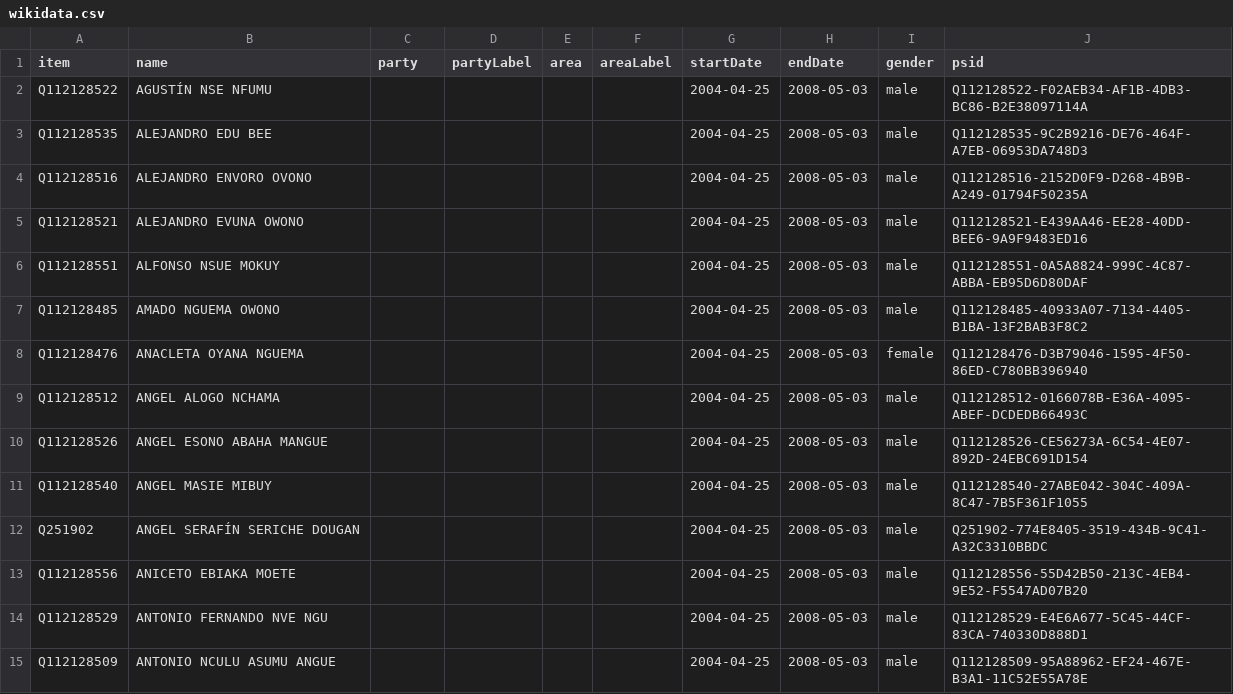
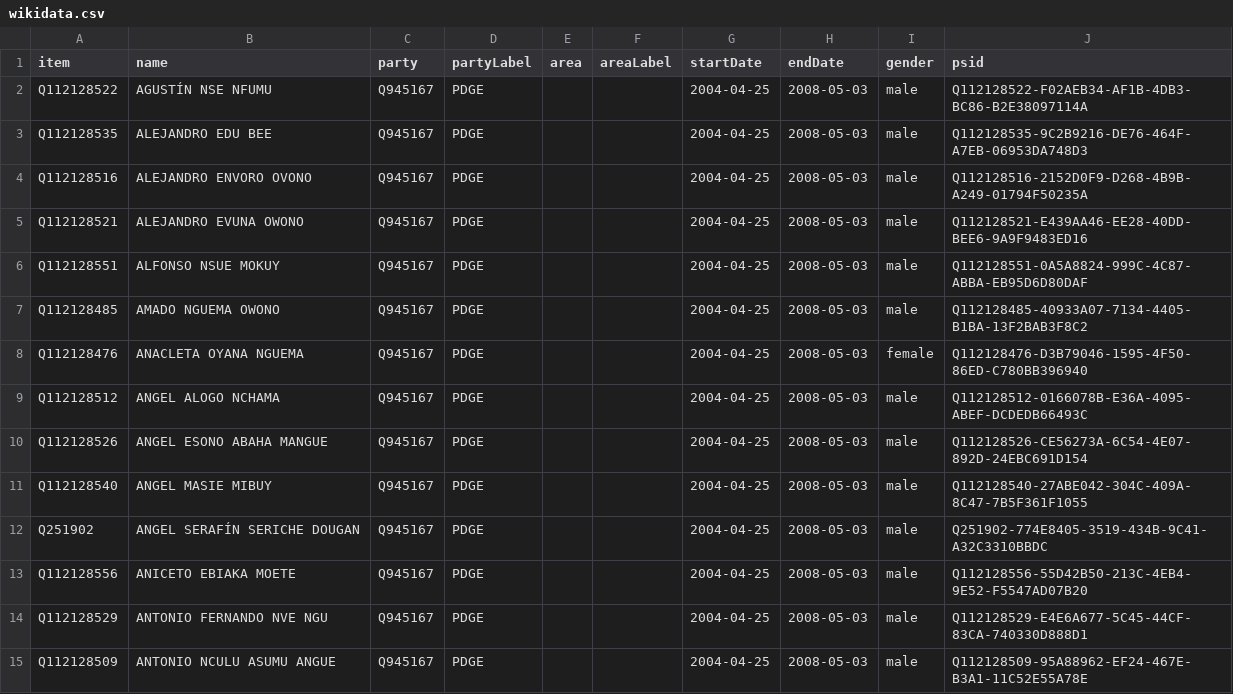
Before and after one commit to every-politician-scrapers/equatorial-guinea, a CSV file: sources/reps-2004/wikidata.csv, drawn as a sheet; only a part is shown; the diff covers the shown part only.

Commit message:
add Party qualifiers

```diff
--- a/sources/reps-2004/wikidata.csv
+++ b/sources/reps-2004/wikidata.csv
@@ -1,15 +1,15 @@
 item,name,party,partyLabel,area,areaLabel,startDate,endDate,gender,psid
-Q112128522,AGUSTÍN NSE NFUMU,,,,,2004-04-25,2008-05-03,male,Q112128522-F02AEB34-AF1B-4DB3-BC86-B2E38097114A
-Q112128535,ALEJANDRO EDU BEE,,,,,2004-04-25,2008-05-03,male,Q112128535-9C2B9216-DE76-464F-A7EB-06953DA748D3
-Q112128516,ALEJANDRO ENVORO OVONO,,,,,2004-04-25,2008-05-03,male,Q112128516-2152D0F9-D268-4B9B-A249-01794F50235A
-Q112128521,ALEJANDRO EVUNA OWONO,,,,,2004-04-25,2008-05-03,male,Q112128521-E439AA46-EE28-40DD-BEE6-9A9F9483ED16
-Q112128551,ALFONSO NSUE MOKUY,,,,,2004-04-25,2008-05-03,male,Q112128551-0A5A8824-999C-4C87-ABBA-EB95D6D80DAF
-Q112128485,AMADO NGUEMA OWONO,,,,,2004-04-25,2008-05-03,male,Q112128485-40933A07-7134-4405-B1BA-13F2BAB3F8C2
-Q112128476,ANACLETA OYANA NGUEMA,,,,,2004-04-25,2008-05-03,female,Q112128476-D3B79046-1595-4F50-86ED-C780BB396940
-Q112128512,ANGEL ALOGO NCHAMA,,,,,2004-04-25,2008-05-03,male,Q112128512-0166078B-E36A-4095-ABEF-DCDEDB66493C
-Q112128526,ANGEL ESONO ABAHA MANGUE,,,,,2004-04-25,2008-05-03,male,Q112128526-CE56273A-6C54-4E07-892D-24EBC691D154
-Q112128540,ANGEL MASIE MIBUY,,,,,2004-04-25,2008-05-03,male,Q112128540-27ABE042-304C-409A-8C47-7B5F361F1055
-Q251902,ANGEL SERAFÍN SERICHE DOUGAN,,,,,2004-04-25,2008-05-03,male,Q251902-774E8405-3519-434B-9C41-A32C3310BBDC
-Q112128556,ANICETO EBIAKA MOETE,,,,,2004-04-25,2008-05-03,male,Q112128556-55D42B50-213C-4EB4-9E52-F5547AD07B20
-Q112128529,ANTONIO FERNANDO NVE NGU,,,,,2004-04-25,2008-05-03,male,Q112128529-E4E6A677-5C45-44CF-83CA-740330D888D1
-Q112128509,ANTONIO NCULU ASUMU ANGUE,,,,,2004-04-25,2008-05-03,male,Q112128509-95A88962-EF24-467E-B3A1-11C52E55A78E
+Q112128522,AGUSTÍN NSE NFUMU,Q945167,PDGE,,,2004-04-25,2008-05-03,male,Q112128522-F02AEB34-AF1B-4DB3-BC86-B2E38097114A
+Q112128535,ALEJANDRO EDU BEE,Q945167,PDGE,,,2004-04-25,2008-05-03,male,Q112128535-9C2B9216-DE76-464F-A7EB-06953DA748D3
+Q112128516,ALEJANDRO ENVORO OVONO,Q945167,PDGE,,,2004-04-25,2008-05-03,male,Q112128516-2152D0F9-D268-4B9B-A249-01794F50235A
+Q112128521,ALEJANDRO EVUNA OWONO,Q945167,PDGE,,,2004-04-25,2008-05-03,male,Q112128521-E439AA46-EE28-40DD-BEE6-9A9F9483ED16
+Q112128551,ALFONSO NSUE MOKUY,Q945167,PDGE,,,2004-04-25,2008-05-03,male,Q112128551-0A5A8824-999C-4C87-ABBA-EB95D6D80DAF
+Q112128485,AMADO NGUEMA OWONO,Q945167,PDGE,,,2004-04-25,2008-05-03,male,Q112128485-40933A07-7134-4405-B1BA-13F2BAB3F8C2
+Q112128476,ANACLETA OYANA NGUEMA,Q945167,PDGE,,,2004-04-25,2008-05-03,female,Q112128476-D3B79046-1595-4F50-86ED-C780BB396940
+Q112128512,ANGEL ALOGO NCHAMA,Q945167,PDGE,,,2004-04-25,2008-05-03,male,Q112128512-0166078B-E36A-4095-ABEF-DCDEDB66493C
+Q112128526,ANGEL ESONO ABAHA MANGUE,Q945167,PDGE,,,2004-04-25,2008-05-03,male,Q112128526-CE56273A-6C54-4E07-892D-24EBC691D154
+Q112128540,ANGEL MASIE MIBUY,Q945167,PDGE,,,2004-04-25,2008-05-03,male,Q112128540-27ABE042-304C-409A-8C47-7B5F361F1055
+Q251902,ANGEL SERAFÍN SERICHE DOUGAN,Q945167,PDGE,,,2004-04-25,2008-05-03,male,Q251902-774E8405-3519-434B-9C41-A32C3310BBDC
+Q112128556,ANICETO EBIAKA MOETE,Q945167,PDGE,,,2004-04-25,2008-05-03,male,Q112128556-55D42B50-213C-4EB4-9E52-F5547AD07B20
+Q112128529,ANTONIO FERNANDO NVE NGU,Q945167,PDGE,,,2004-04-25,2008-05-03,male,Q112128529-E4E6A677-5C45-44CF-83CA-740330D888D1
+Q112128509,ANTONIO NCULU ASUMU ANGUE,Q945167,PDGE,,,2004-04-25,2008-05-03,male,Q112128509-95A88962-EF24-467E-B3A1-11C52E55A78E
```
Also changed, not shown: 172 edited cells elsewhere in this file, sources/reps-2004/scraped.csv, 3 other files.
